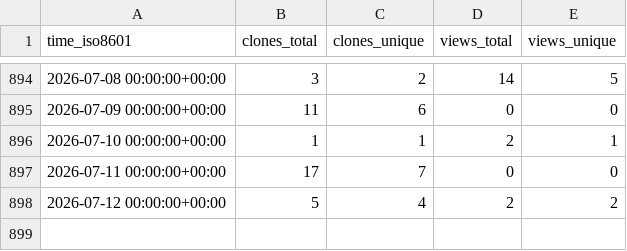
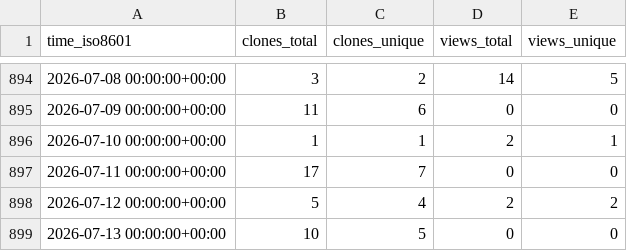
Before and after one commit to L2S-lab/natnet_ros_cpp, a CSV file: L2S-lab/natnet_ros_cpp/ghrs-data/views_clones_aggregate.csv, drawn as a sheet; only a part is shown, gaps mark what is left out.

```diff
--- a/L2S-lab/natnet_ros_cpp/ghrs-data/views_clones_aggregate.csv
+++ b/L2S-lab/natnet_ros_cpp/ghrs-data/views_clones_aggregate.csv
@@ -898 +898,2 @@ time_iso8601,clones_total,clones_unique,views_total,views_unique
 2026-07-12 00:00:00+00:00,5,4,2,2
+2026-07-13 00:00:00+00:00,10,5,0,0
```
Also changed, not shown: 1 other file.
